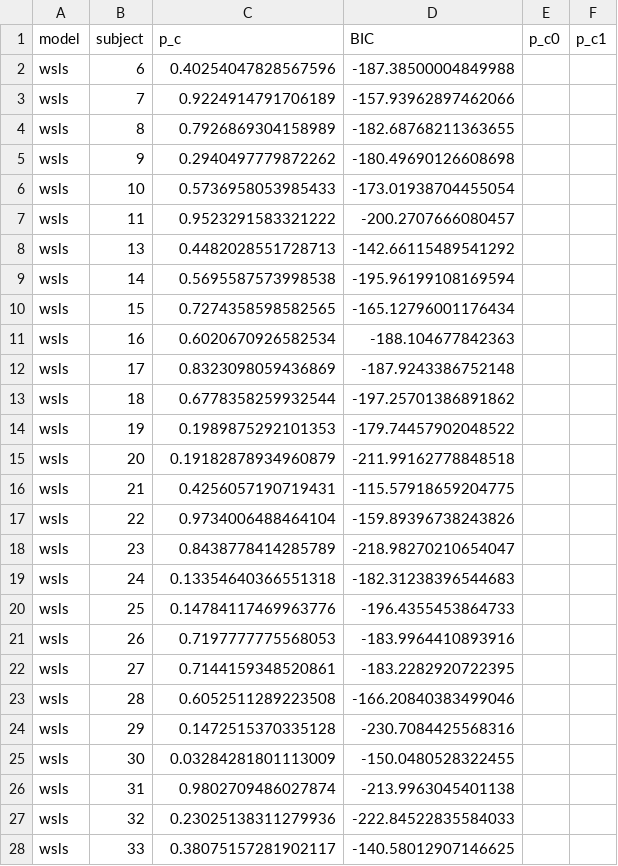
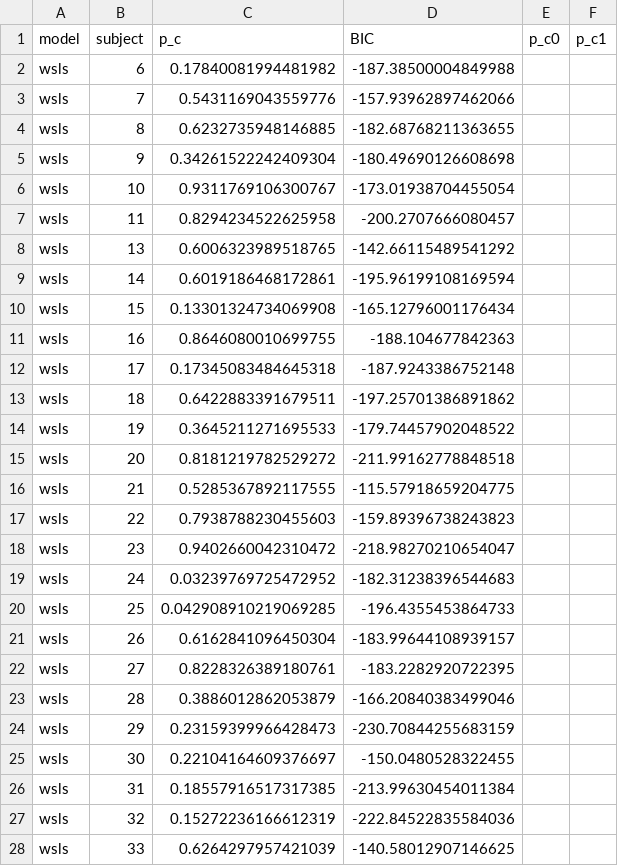
Before and after one commit to syzhang/tsl_data, a CSV file: output/maxlik/simple.csv, drawn as a sheet; only a part is shown; the diff covers the shown part only.

```diff
--- a/output/maxlik/simple.csv
+++ b/output/maxlik/simple.csv
@@ -1,28 +1,28 @@
 model,subject,p_c,BIC,p_c0,p_c1
-wsls,6,0.40254047828567596,-187.38500004849988,,
-wsls,7,0.9224914791706189,-157.93962897462066,,
-wsls,8,0.7926869304158989,-182.68768211363655,,
-wsls,9,0.2940497779872262,-180.49690126608698,,
-wsls,10,0.5736958053985433,-173.01938704455054,,
-wsls,11,0.9523291583321222,-200.2707666080457,,
-wsls,13,0.4482028551728713,-142.66115489541292,,
-wsls,14,0.5695587573998538,-195.96199108169594,,
-wsls,15,0.7274358598582565,-165.12796001176434,,
-wsls,16,0.6020670926582534,-188.104677842363,,
-wsls,17,0.8323098059436869,-187.9243386752148,,
-wsls,18,0.6778358259932544,-197.25701386891862,,
-wsls,19,0.1989875292101353,-179.74457902048522,,
-wsls,20,0.19182878934960879,-211.99162778848518,,
-wsls,21,0.4256057190719431,-115.57918659204775,,
-wsls,22,0.9734006488464104,-159.89396738243826,,
-wsls,23,0.8438778414285789,-218.98270210654047,,
-wsls,24,0.13354640366551318,-182.31238396544683,,
-wsls,25,0.14784117469963776,-196.4355453864733,,
-wsls,26,0.7197777775568053,-183.9964410893916,,
-wsls,27,0.7144159348520861,-183.2282920722395,,
-wsls,28,0.6052511289223508,-166.20840383499046,,
-wsls,29,0.1472515370335128,-230.7084425568316,,
-wsls,30,0.03284281801113009,-150.0480528322455,,
-wsls,31,0.9802709486027874,-213.9963045401138,,
-wsls,32,0.23025138311279936,-222.84522835584033,,
-wsls,33,0.38075157281902117,-140.58012907146625,,
+wsls,6,0.17840081994481982,-187.38500004849988,,
+wsls,7,0.5431169043559776,-157.93962897462066,,
+wsls,8,0.6232735948146885,-182.68768211363655,,
+wsls,9,0.34261522242409304,-180.49690126608698,,
+wsls,10,0.9311769106300767,-173.01938704455054,,
+wsls,11,0.8294234522625958,-200.2707666080457,,
+wsls,13,0.6006323989518765,-142.66115489541292,,
+wsls,14,0.6019186468172861,-195.96199108169594,,
+wsls,15,0.13301324734069908,-165.12796001176434,,
+wsls,16,0.8646080010699755,-188.104677842363,,
+wsls,17,0.17345083484645318,-187.9243386752148,,
+wsls,18,0.6422883391679511,-197.25701386891862,,
+wsls,19,0.3645211271695533,-179.74457902048522,,
+wsls,20,0.8181219782529272,-211.99162778848518,,
+wsls,21,0.5285367892117555,-115.57918659204775,,
+wsls,22,0.7938788230455603,-159.89396738243823,,
+wsls,23,0.9402660042310472,-218.98270210654047,,
+wsls,24,0.03239769725472952,-182.31238396544683,,
+wsls,25,0.042908910219069285,-196.4355453864733,,
+wsls,26,0.6162841096450304,-183.99644108939157,,
+wsls,27,0.8228326389180761,-183.2282920722395,,
+wsls,28,0.3886012862053879,-166.20840383499046,,
+wsls,29,0.23159399966428473,-230.70844255683159,,
+wsls,30,0.22104164609376697,-150.0480528322455,,
+wsls,31,0.18557916517317385,-213.99630454011384,,
+wsls,32,0.15272236166612319,-222.84522835584036,,
+wsls,33,0.6264297957421039,-140.58012907146625,,
```
Also changed, not shown: 161 edited cells elsewhere in this file, output/maxlik/fixed.csv, output/maxlik/hmm.csv, 5 other files.
